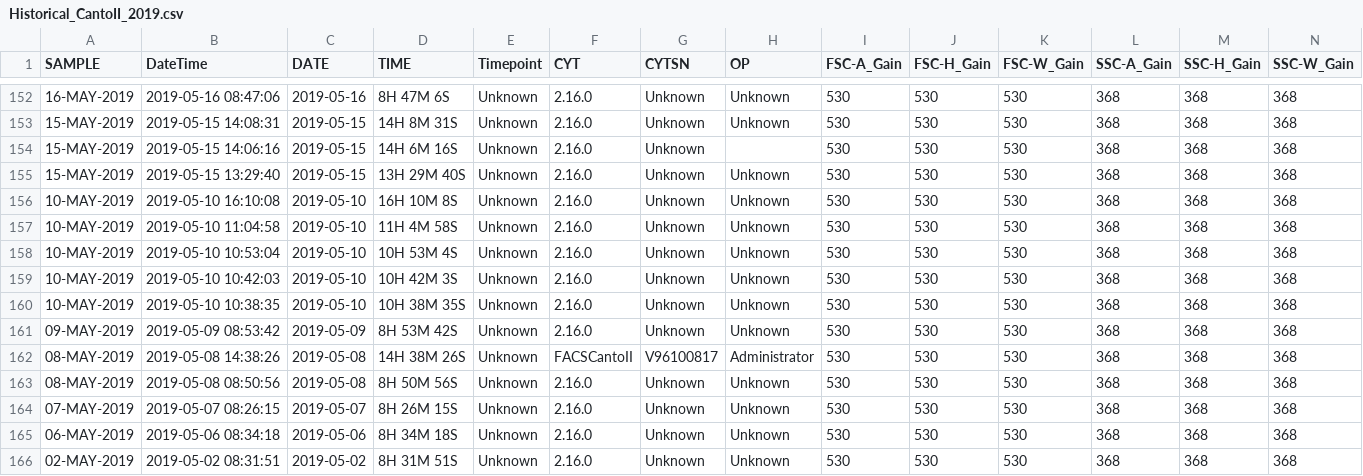
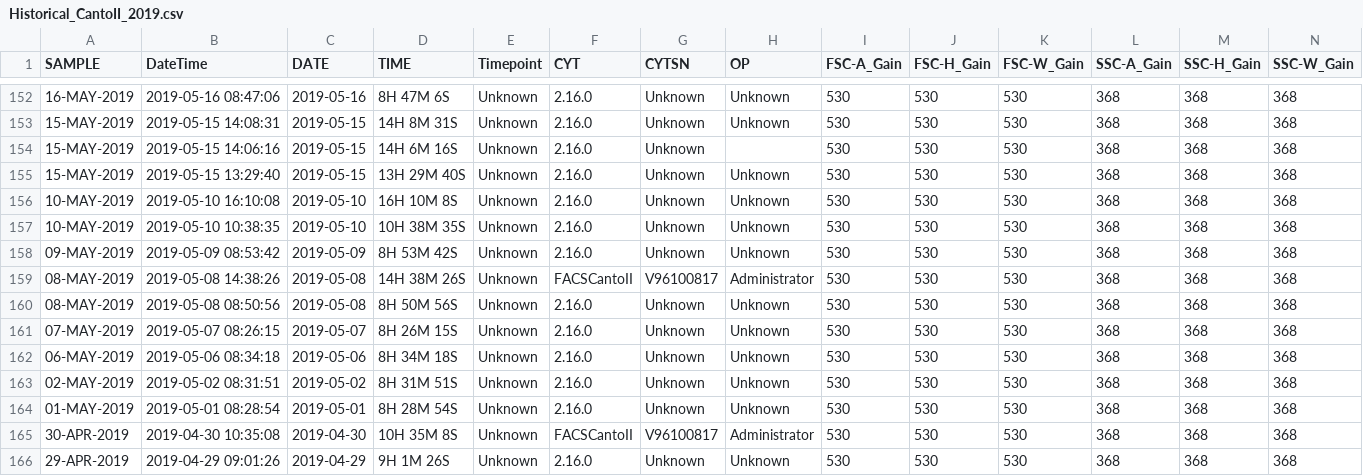
Before and after one commit to UMGCCFCSS/CantoII, a CSV file: data/Historical_CantoII_2019.csv, drawn as a sheet; only a part is shown, gaps mark what is left out; the shorter side is filled out with more unchanged rows; rows hold the shown columns only; the diff names each change by its address in the sheet, - before the commit and + after, or states it on an @@ line.

```diff
--- a/data/Historical_CantoII_2019.csv
+++ b/data/Historical_CantoII_2019.csv
-row 157: 10-MAY-2019 | 2019-05-10 11:04:58 | 2019-05-10 | 11H 4M 58S | Unknown | 2.16.0 | Unknown | Unknown | 530 | 530 | 530 | 368 | 368 | 368
-row 158: 10-MAY-2019 | 2019-05-10 10:53:04 | 2019-05-10 | 10H 53M 4S | Unknown | 2.16.0 | Unknown | Unknown | 530 | 530 | 530 | 368 | 368 | 368
-row 159: 10-MAY-2019 | 2019-05-10 10:42:03 | 2019-05-10 | 10H 42M 3S | Unknown | 2.16.0 | Unknown | Unknown | 530 | 530 | 530 | 368 | 368 | 368
```
Also changed, not shown: docs/data/Historical_CantoII_2019.csv, 21 other files.
